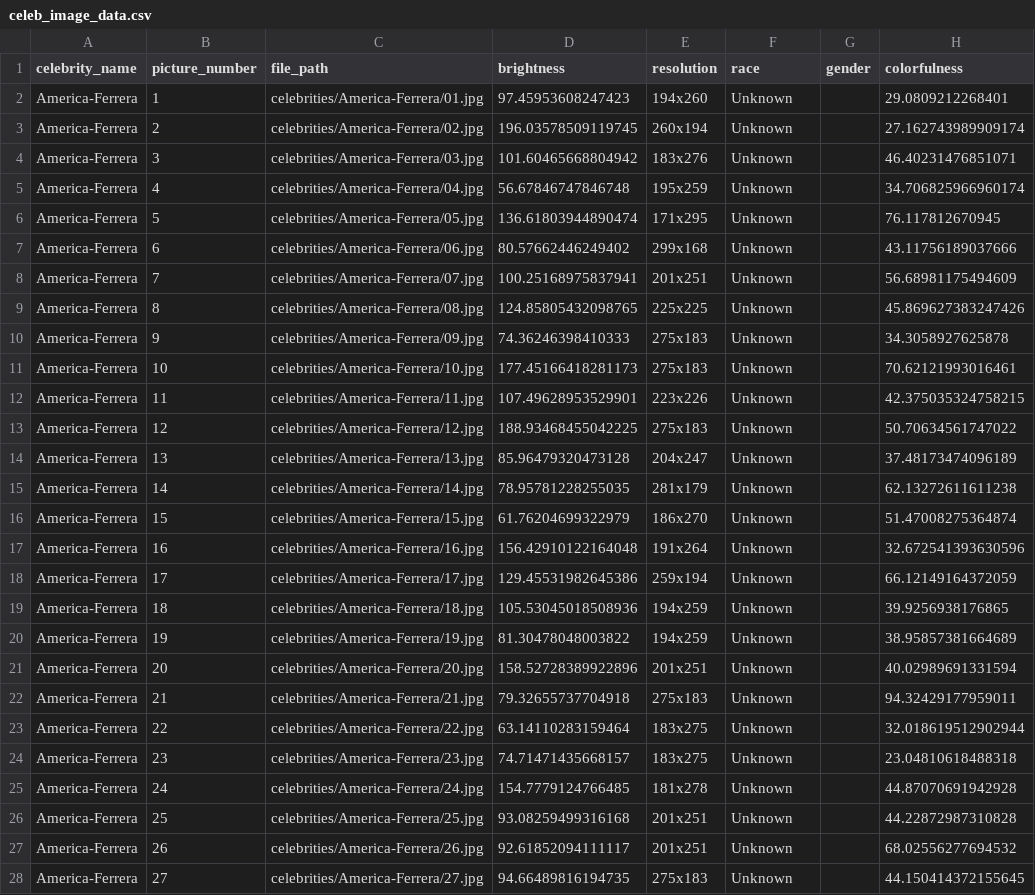
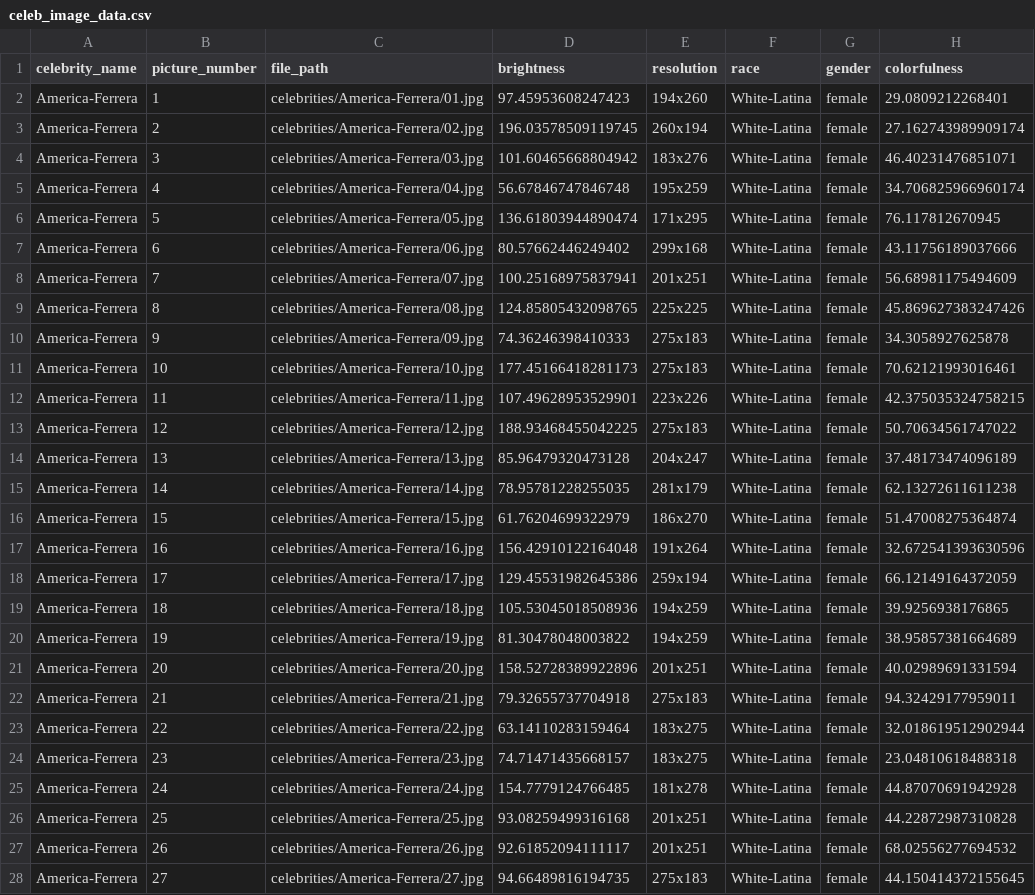
Before and after one commit to gkbrasselle/DS4002CS3, a CSV file: celeb_image_data.csv, drawn as a sheet; only a part is shown; the diff covers the shown part only; the diff names each change by its address in the sheet, - before the commit and + after, or states it on an @@ line.

```diff
--- a/celeb_image_data.csv
+++ b/celeb_image_data.csv
-F2:F28 (race): Unknown
+F2:F28 (race): White-Latina
-G2:G28 (gender): (empty)
+G2:G28 (gender): female
```
Also changed, not shown: 146 edited cells elsewhere in this file, 1 other file.
